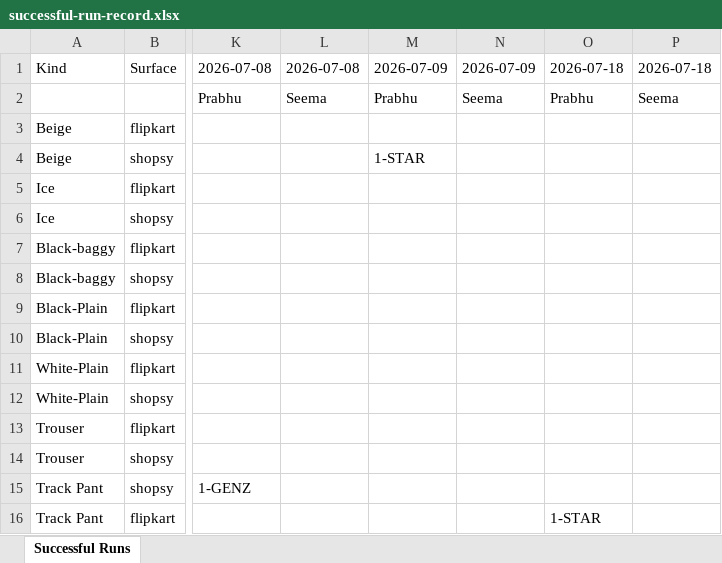
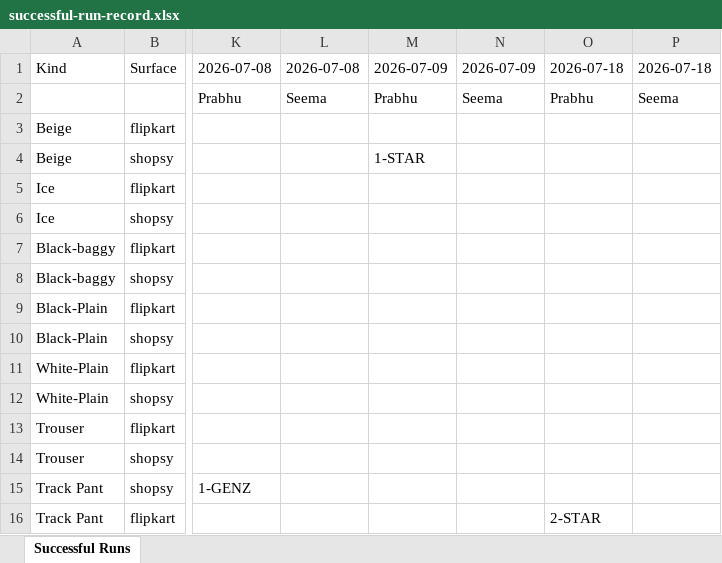
Before and after one commit to Eshaan111/work--fk-tools, an Excel workbook: Full-LC-AUTO/successful-run-record.xlsx, sheet Successful Runs, drawn as a sheet; only a part is shown, gaps mark what is left out; values as stored, in another font and other column widths than the file's, no borders; the diff names each change by its address in the sheet, - before the commit and + after, or states it on an @@ line.

Commit message:
TAB BASED RUNS in LC AUTO

```diff
--- a/Full-LC-AUTO/successful-run-record.xlsx (sheet Successful Runs)
+++ b/Full-LC-AUTO/successful-run-record.xlsx (sheet Successful Runs)
-O16: 1-STAR
+O16: 2-STAR
```
Also changed, not shown: 3 other files.
